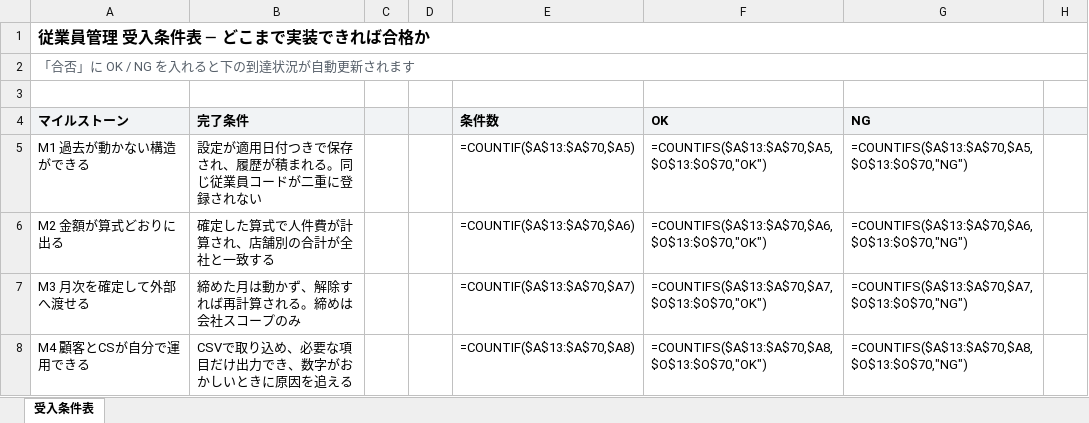
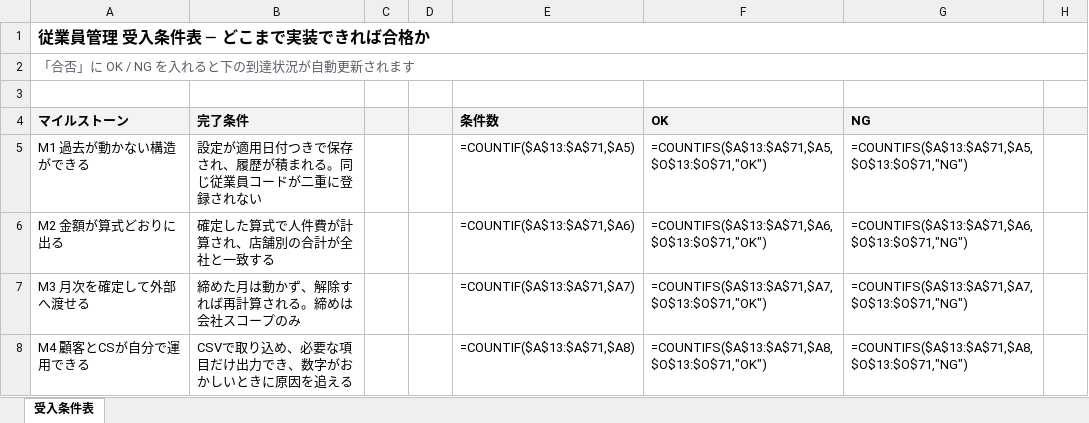
Before and after one commit to suguru789987/rakmy-employee-mgmt-spec, an Excel workbook: 20260805_従業員管理_01_確認表.xlsx, sheet 受入条件表, drawn as a sheet; only a part is shown; values as stored, in another font and other column widths than the file's, no borders; formulas without a stored value are shown as written; conditional formats not drawn; the diff covers the shown part only; the diff names each change by its address in the sheet, - before the commit and + after, or states it on an @@ line.

```diff
--- a/20260805_従業員管理_01_確認表.xlsx (sheet 受入条件表)
+++ b/20260805_従業員管理_01_確認表.xlsx (sheet 受入条件表)
-E5: =COUNTIF($A$13:$A$70,$A5)
+E5: =COUNTIF($A$13:$A$71,$A5)
-F5: =COUNTIFS($A$13:$A$70,$A5,$O$13:$O$70,"OK")
+F5: =COUNTIFS($A$13:$A$71,$A5,$O$13:$O$71,"OK")
-G5: =COUNTIFS($A$13:$A$70,$A5,$O$13:$O$70,"NG")
+G5: =COUNTIFS($A$13:$A$71,$A5,$O$13:$O$71,"NG")
-E6: =COUNTIF($A$13:$A$70,$A6)
+E6: =COUNTIF($A$13:$A$71,$A6)
-F6: =COUNTIFS($A$13:$A$70,$A6,$O$13:$O$70,"OK")
+F6: =COUNTIFS($A$13:$A$71,$A6,$O$13:$O$71,"OK")
-G6: =COUNTIFS($A$13:$A$70,$A6,$O$13:$O$70,"NG")
+G6: =COUNTIFS($A$13:$A$71,$A6,$O$13:$O$71,"NG")
-E7: =COUNTIF($A$13:$A$70,$A7)
+E7: =COUNTIF($A$13:$A$71,$A7)
-F7: =COUNTIFS($A$13:$A$70,$A7,$O$13:$O$70,"OK")
+F7: =COUNTIFS($A$13:$A$71,$A7,$O$13:$O$71,"OK")
-G7: =COUNTIFS($A$13:$A$70,$A7,$O$13:$O$70,"NG")
+G7: =COUNTIFS($A$13:$A$71,$A7,$O$13:$O$71,"NG")
-E8: =COUNTIF($A$13:$A$70,$A8)
+E8: =COUNTIF($A$13:$A$71,$A8)
-F8: =COUNTIFS($A$13:$A$70,$A8,$O$13:$O$70,"OK")
+F8: =COUNTIFS($A$13:$A$71,$A8,$O$13:$O$71,"OK")
-G8: =COUNTIFS($A$13:$A$70,$A8,$O$13:$O$70,"NG")
+G8: =COUNTIFS($A$13:$A$71,$A8,$O$13:$O$71,"NG")
```
Also changed, not shown: 1 added row and 7 edited cells elsewhere in this sheet, 20260805_従業員管理_00_定義表.xlsx, 20260805_従業員管理_02_検証プラン.xlsx, 13 other files.
